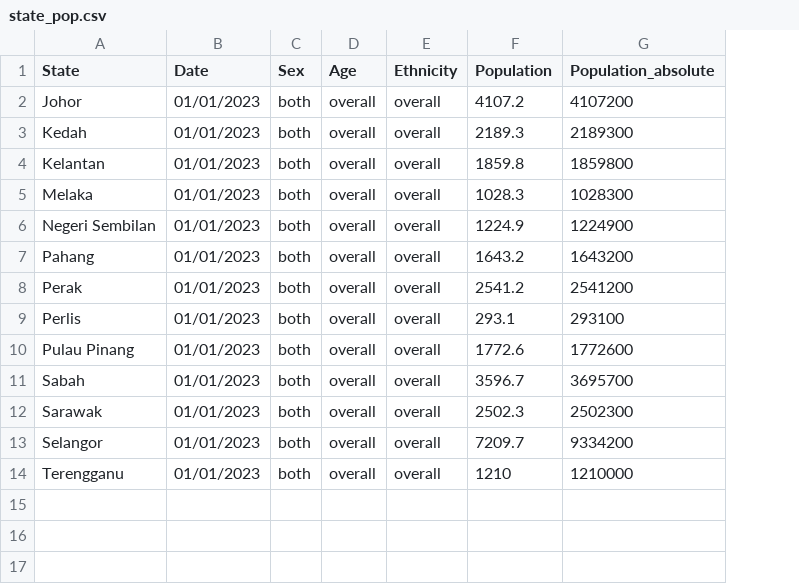
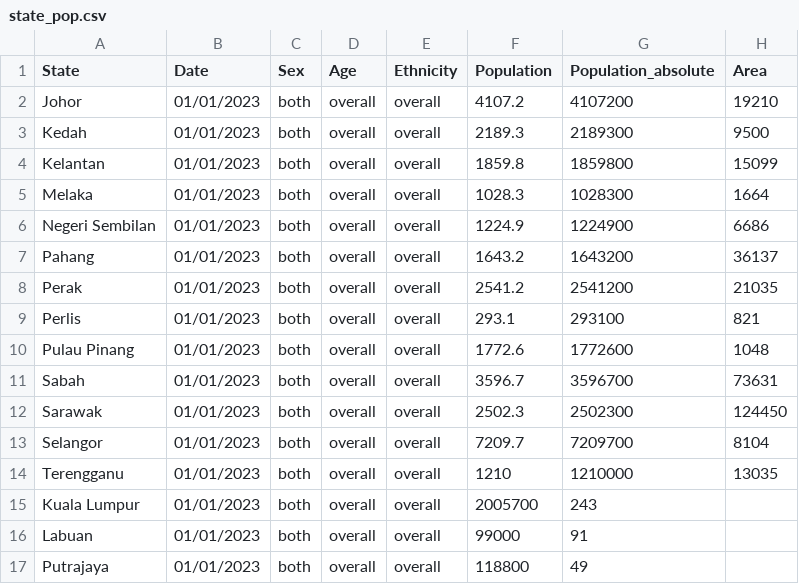
Before and after one commit to Rickshaw0134/FIT3179-HomeworkW9, a CSV file: state_pop.csv, drawn as a sheet; the diff names each change by its address in the sheet, - before the commit and + after, or states it on an @@ line.

Commit message:
added area for each state in csv file

```diff
--- a/state_pop.csv
+++ b/state_pop.csv
+column H (Area), rows 2-14: 19210 | 9500 | 15099 | 1664 | 6686 | 36137 | 21035 | 821 | 1048 | 73631 | 124450 | 8104 | 13035
-G11 (Population_absolute): 3695700
+G11 (Population_absolute): 3596700
-G13 (Population_absolute): 9334200
+G13 (Population_absolute): 7209700
+row 15: Kuala Lumpur | 01/01/2023 | both | overall | overall | 2005700 | 243
+row 16: Labuan | 01/01/2023 | both | overall | overall | 99000 | 91
+row 17: Putrajaya | 01/01/2023 | both | overall | overall | 118800 | 49
```
